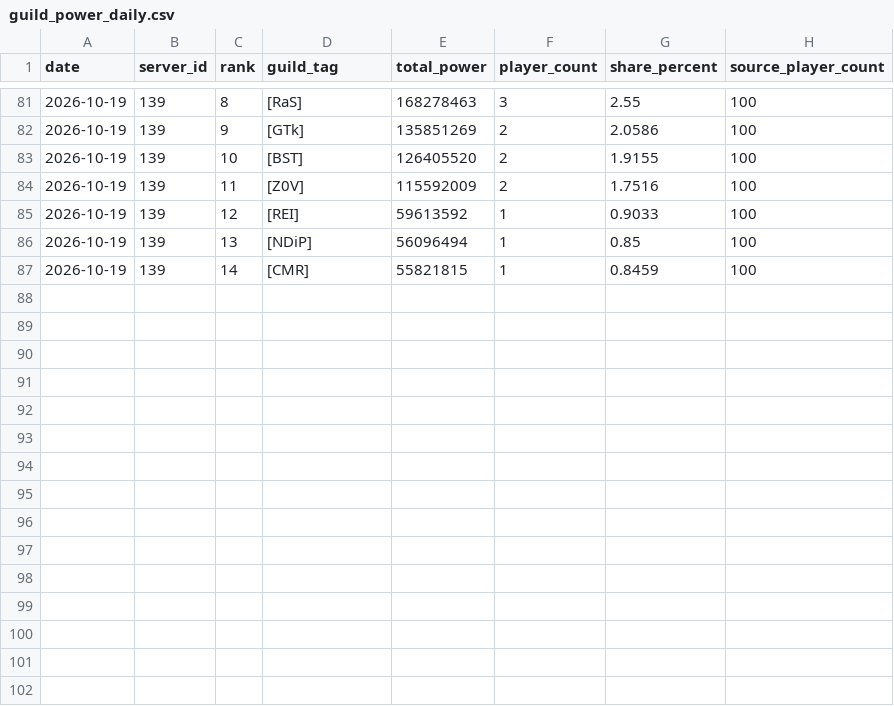
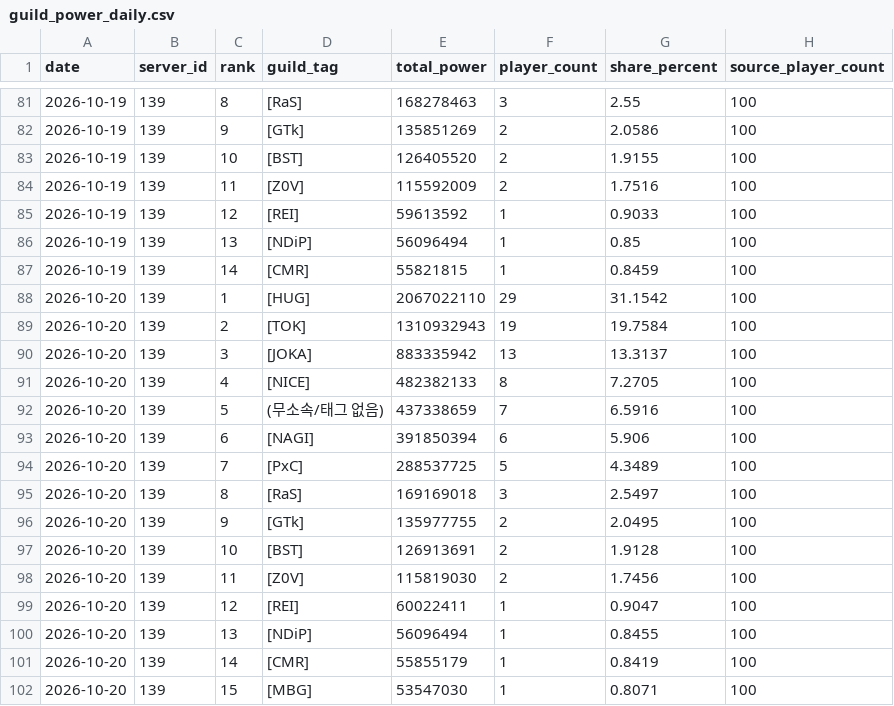
Before and after one commit to flyubo/last-asylum-tracker, a CSV file: data/guild_power_daily.csv, drawn as a sheet; only a part is shown, gaps mark what is left out; the diff names each change by its address in the sheet, - before the commit and + after, or states it on an @@ line.

```diff
--- a/data/guild_power_daily.csv
+++ b/data/guild_power_daily.csv
+row 88: 2026-10-20 | 139 | 1 | [HUG] | 2067022110 | 29 | 31.1542 | 100
+row 89: 2026-10-20 | 139 | 2 | [TOK] | 1310932943 | 19 | 19.7584 | 100
+row 90: 2026-10-20 | 139 | 3 | [JOKA] | 883335942 | 13 | 13.3137 | 100
+row 91: 2026-10-20 | 139 | 4 | [NICE] | 482382133 | 8 | 7.2705 | 100
+row 92: 2026-10-20 | 139 | 5 | (무소속/태그 없음) | 437338659 | 7 | 6.5916 | 100
+row 93: 2026-10-20 | 139 | 6 | [NAGI] | 391850394 | 6 | 5.906 | 100
+row 94: 2026-10-20 | 139 | 7 | [PxC] | 288537725 | 5 | 4.3489 | 100
+row 95: 2026-10-20 | 139 | 8 | [RaS] | 169169018 | 3 | 2.5497 | 100
+row 96: 2026-10-20 | 139 | 9 | [GTk] | 135977755 | 2 | 2.0495 | 100
+row 97: 2026-10-20 | 139 | 10 | [BST] | 126913691 | 2 | 1.9128 | 100
+row 98: 2026-10-20 | 139 | 11 | [Z0V] | 115819030 | 2 | 1.7456 | 100
+row 99: 2026-10-20 | 139 | 12 | [REI] | 60022411 | 1 | 0.9047 | 100
+row 100: 2026-10-20 | 139 | 13 | [NDiP] | 56096494 | 1 | 0.8455 | 100
+row 101: 2026-10-20 | 139 | 14 | [CMR] | 55855179 | 1 | 0.8419 | 100
+row 102: 2026-10-20 | 139 | 15 | [MBG] | 53547030 | 1 | 0.8071 | 100
```
Also changed, not shown: data/guild_power_players_daily.csv, 1 other file.
